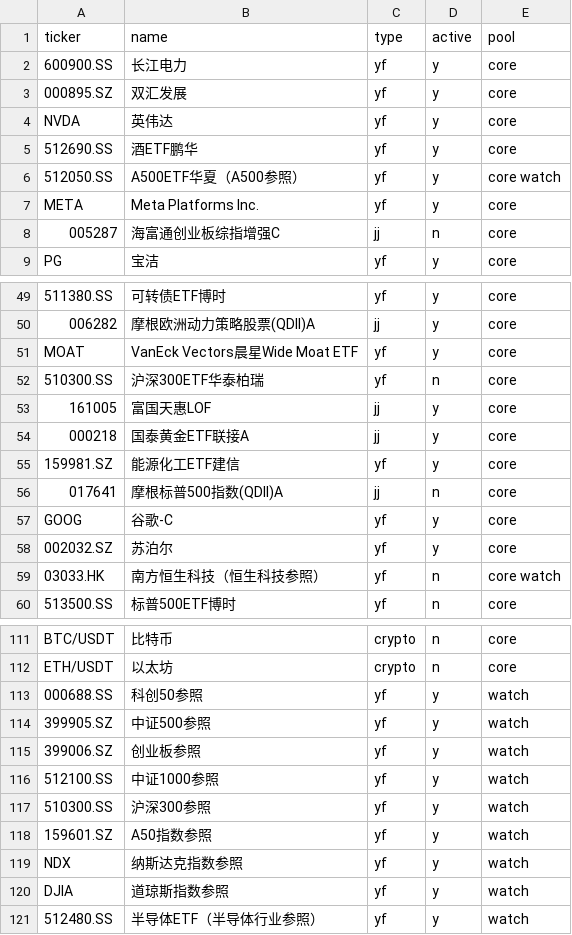
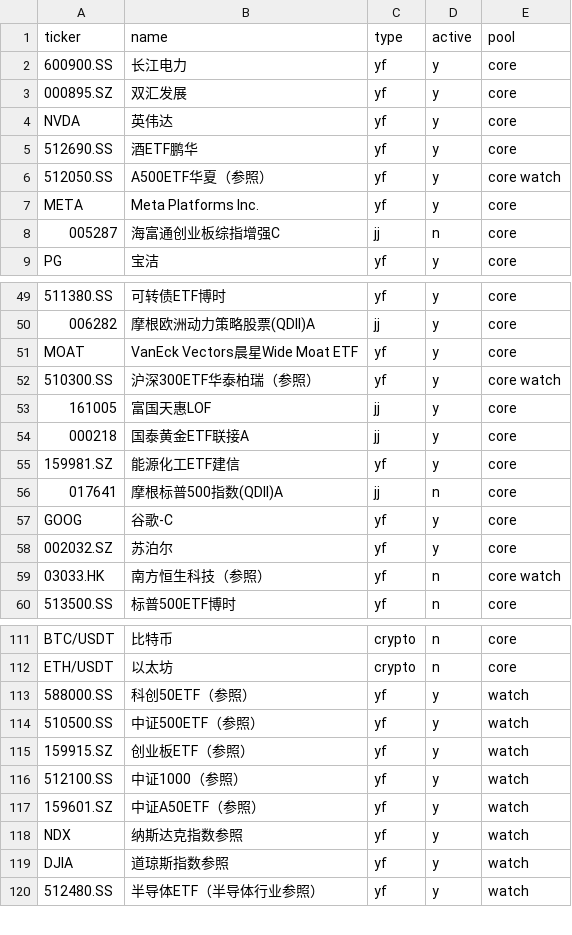
Before and after one commit to Johonzheng/mechanical-asset-monitor, a CSV file: portfolio.csv, drawn as a sheet; only a part is shown, gaps mark what is left out; removed rows and columns are numbered as before the commit, all else as after; the diff names each change by its address in the sheet, - before the commit and + after, or states it on an @@ line.

Commit message:
Update portfolio.csv

```diff
--- a/portfolio.csv
+++ b/portfolio.csv
-B6 (name): A500ETF华夏（A500参照）
+B6 (name): A500ETF华夏（参照）
-B52 (name): 沪深300ETF华泰柏瑞
+B52 (name): 沪深300ETF华泰柏瑞（参照）
-D52 (active): n
+D52 (active): y
-E52 (pool): core
+E52 (pool): core watch
-B59 (name): 南方恒生科技（恒生科技参照）
+B59 (name): 南方恒生科技（参照）
-A113 (ticker): 000688.SS
+A113 (ticker): 588000.SS
-B113 (name): 科创50参照
+B113 (name): 科创50ETF（参照）
-A114 (ticker): 399905.SZ
+A114 (ticker): 510500.SS
-B114 (name): 中证500参照
+B114 (name): 中证500ETF（参照）
-A115 (ticker): 399006.SZ
+A115 (ticker): 159915.SZ
-B115 (name): 创业板参照
+B115 (name): 创业板ETF（参照）
-B116 (name): 中证1000参照
+B116 (name): 中证1000（参照）
-row 117: 510300.SS | 沪深300参照 | yf | y | watch
-B117 (name): A50指数参照
+B117 (name): 中证A50ETF（参照）
```
